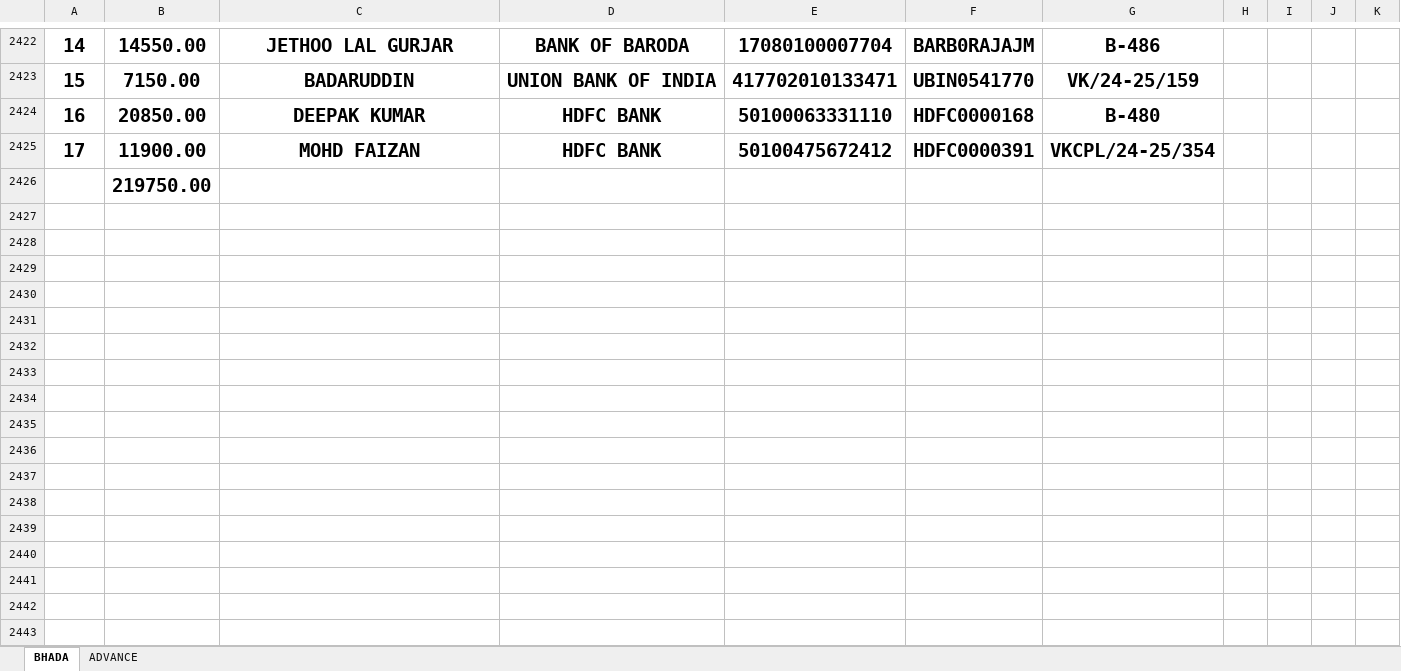
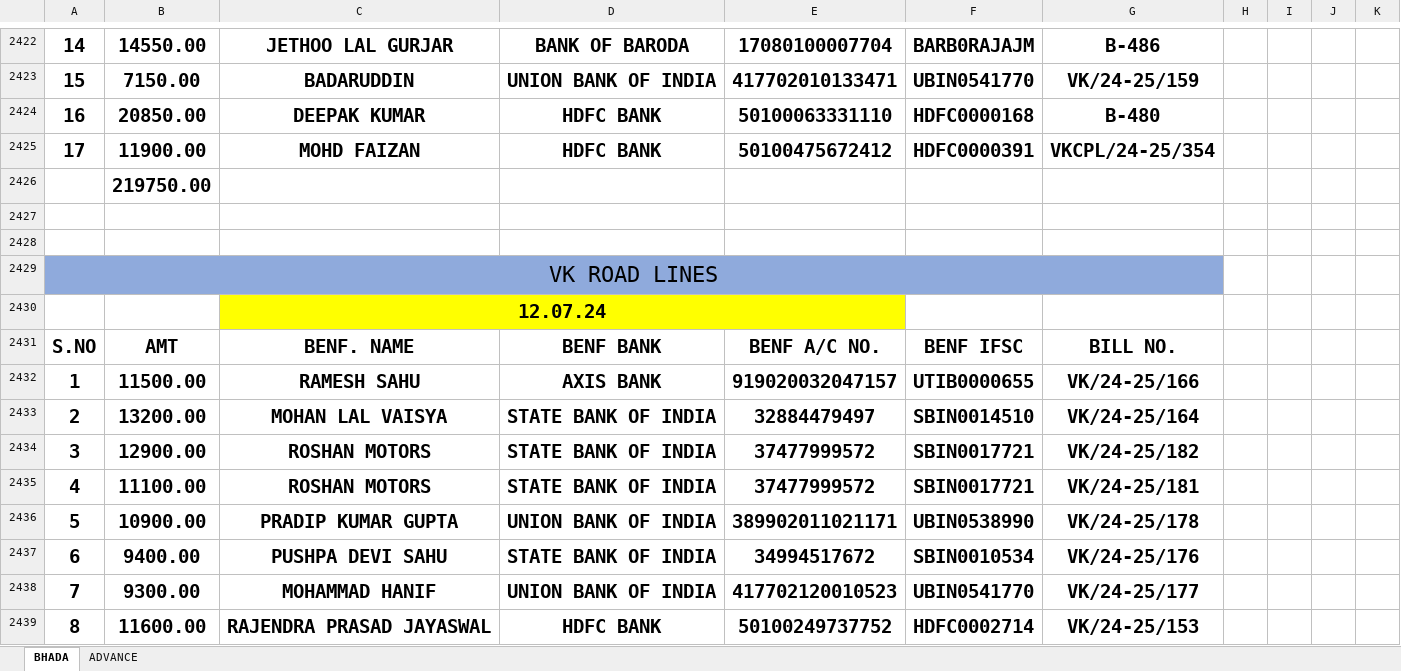
Before and after one commit to Ezdpk1573e/VK-COAL, an Excel workbook: AXIS V.K ROAD LINES BANK RTGS DETAILS 25-05-2024.xlsx, sheet BHADA, drawn as a sheet; only a part is shown, gaps mark what is left out; values as stored, in another font and other column widths than the file's, no borders; conditional formats not drawn; the diff covers the shown part only; the diff names each change by its address in the sheet, - before the commit and + after, or states it on an @@ line.

```diff
--- a/AXIS V.K ROAD LINES BANK RTGS DETAILS 25-05-2024.xlsx (sheet BHADA)
+++ b/AXIS V.K ROAD LINES BANK RTGS DETAILS 25-05-2024.xlsx (sheet BHADA)
+row 2427: (empty)
+row 2428: (empty)
+row 2429: VK ROAD LINES
+row 2430:  |  | 12.07.24
+row 2431: S.NO | AMT | BENF. NAME | BENF BANK | BENF A/C NO. | BENF IFSC | BILL NO.
+row 2432: 1 | 11500.00 | RAMESH SAHU | AXIS BANK | 919020032047157 | UTIB0000655 | VK/24-25/166
+row 2433: 2 | 13200.00 | MOHAN LAL VAISYA | STATE BANK OF INDIA | 32884479497 | SBIN0014510 | VK/24-25/164
+row 2434: 3 | 12900.00 | ROSHAN MOTORS | STATE BANK OF INDIA | 37477999572 | SBIN0017721 | VK/24-25/182
+row 2435: 4 | 11100.00 | ROSHAN MOTORS | STATE BANK OF INDIA | 37477999572 | SBIN0017721 | VK/24-25/181
+row 2436: 5 | 10900.00 | PRADIP KUMAR GUPTA | UNION BANK OF INDIA | 389902011021171 | UBIN0538990 | VK/24-25/178
+row 2437: 6 | 9400.00 | PUSHPA DEVI SAHU | STATE BANK OF INDIA | 34994517672 | SBIN0010534 | VK/24-25/176
+row 2438: 7 | 9300.00 | MOHAMMAD HANIF | UNION BANK OF INDIA | 417702120010523 | UBIN0541770 | VK/24-25/177
+row 2439: 8 | 11600.00 | RAJENDRA PRASAD JAYASWAL | HDFC BANK | 50100249737752 | HDFC0002714 | VK/24-25/153
```
Also changed, not shown: 13 added rows elsewhere in this sheet, sheet ADVANCE, VNS ADVANCE.xlsx, 3 other files.
